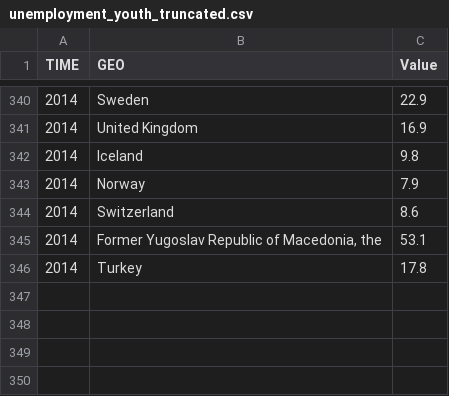
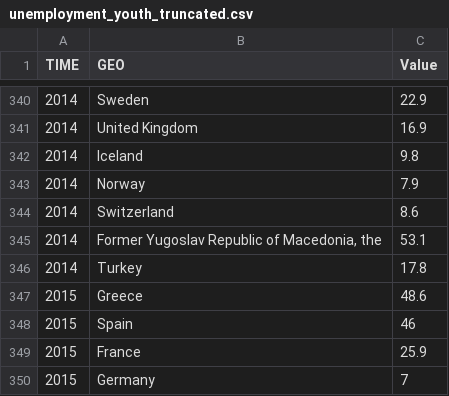
Before and after one commit to 5100ProjectTeam/Project1, a CSV file: data/unemployment_youth_truncated.csv, drawn as a sheet; only a part is shown, gaps mark what is left out.

Commit message:
integrated all 3 visualizations. Priya's data were moved to src folder

```diff
--- a/data/unemployment_youth_truncated.csv
+++ b/data/unemployment_youth_truncated.csv
@@ -346 +346,5 @@ TIME,GEO,Value
 2014,Turkey,17.8
+2015,Greece,48.6
+2015,Spain,46
+2015,France,25.9
+2015,Germany,7
```
Also changed, not shown: 11 other files.
